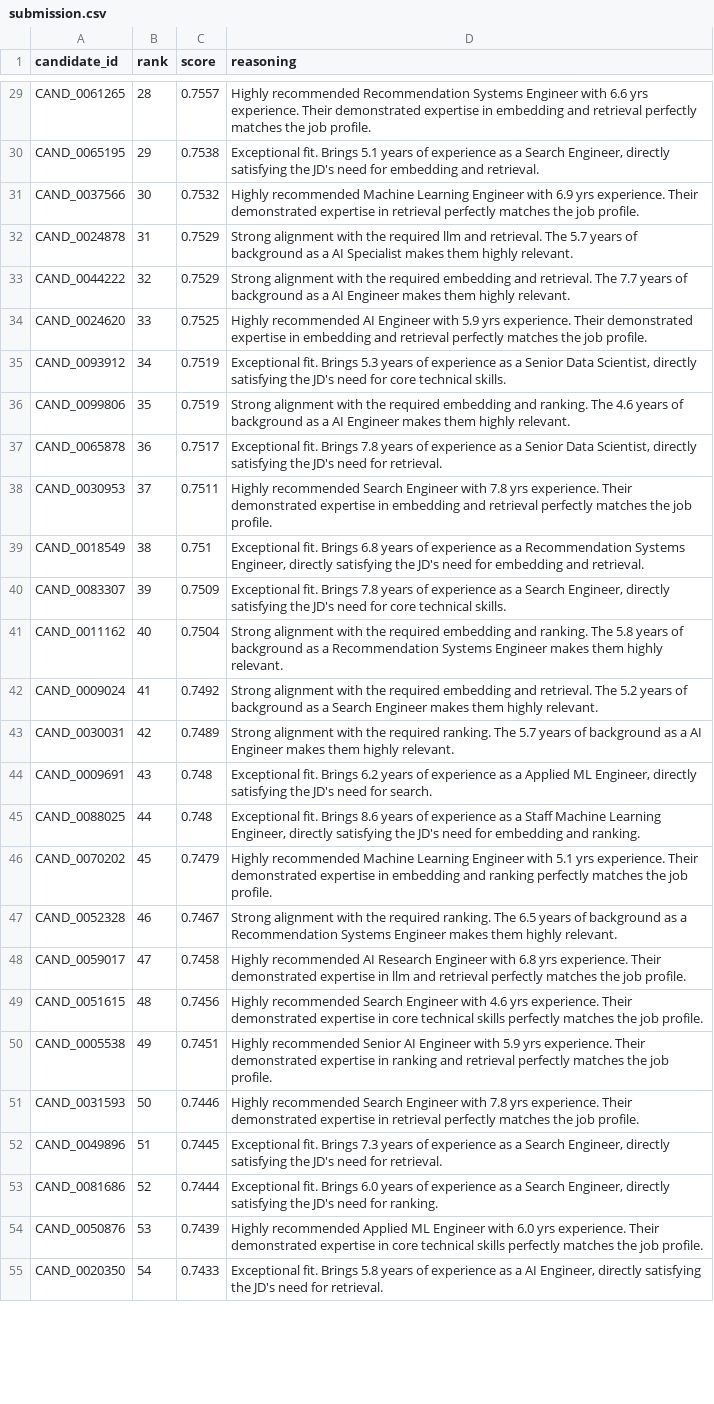
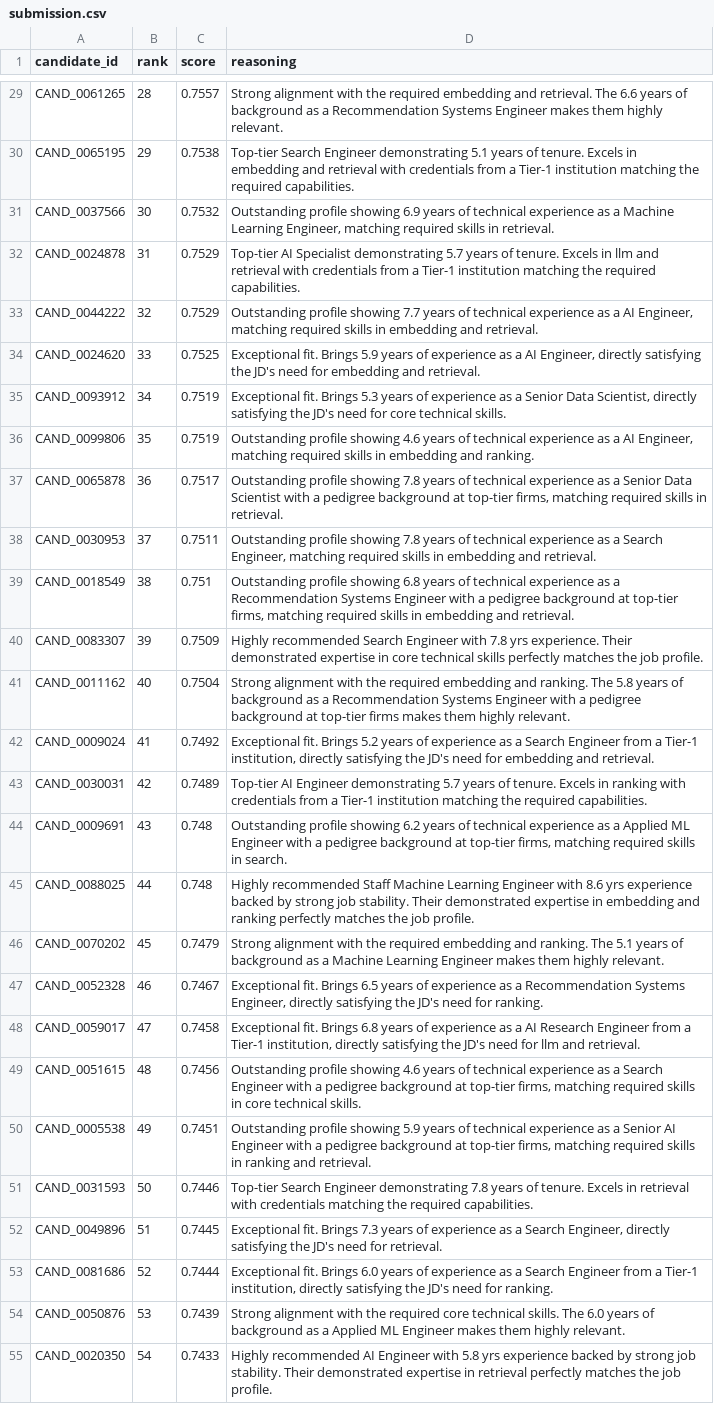
Before and after one commit to Rohit-1166/Skillsync-v1, a CSV file: submission.csv, drawn as a sheet; only a part is shown, gaps mark what is left out; the diff covers the shown part only; the diff names each change by its address in the sheet, - before the commit and + after, or states it on an @@ line.

Commit message:
feat: upgrade CSV reasoning to support 5 variations with pedigree and stability highlights

```diff
--- a/submission.csv
+++ b/submission.csv
-D29 (reasoning): Highly recommended Recommendation Systems Engineer with 6.6 yrs experience. Their demonstrated expertise in embedding and retrieval perfectly matches the job profile.
+D29 (reasoning): Strong alignment with the required embedding and retrieval. The 6.6 years of background as a Recommendation Systems Engineer makes them highly relevant.
-D30 (reasoning): Exceptional fit. Brings 5.1 years of experience as a Search Engineer, directly satisfying the JD's need for embedding and retrieval.
+D30 (reasoning): Top-tier Search Engineer demonstrating 5.1 years of tenure. Excels in embedding and retrieval with credentials from a Tier-1 institution matching the required capabilities.
-D31 (reasoning): Highly recommended Machine Learning Engineer with 6.9 yrs experience. Their demonstrated expertise in retrieval perfectly matches the job profile.
+D31 (reasoning): Outstanding profile showing 6.9 years of technical experience as a Machine Learning Engineer, matching required skills in retrieval.
-D32 (reasoning): Strong alignment with the required llm and retrieval. The 5.7 years of background as a AI Specialist makes them highly relevant.
+D32 (reasoning): Top-tier AI Specialist demonstrating 5.7 years of tenure. Excels in llm and retrieval with credentials from a Tier-1 institution matching the required capabilities.
-D33 (reasoning): Strong alignment with the required embedding and retrieval. The 7.7 years of background as a AI Engineer makes them highly relevant.
+D33 (reasoning): Outstanding profile showing 7.7 years of technical experience as a AI Engineer, matching required skills in embedding and retrieval.
-D34 (reasoning): Highly recommended AI Engineer with 5.9 yrs experience. Their demonstrated expertise in embedding and retrieval perfectly matches the job profile.
+D34 (reasoning): Exceptional fit. Brings 5.9 years of experience as a AI Engineer, directly satisfying the JD's need for embedding and retrieval.
-D36 (reasoning): Strong alignment with the required embedding and ranking. The 4.6 years of background as a AI Engineer makes them highly relevant.
+D36 (reasoning): Outstanding profile showing 4.6 years of technical experience as a AI Engineer, matching required skills in embedding and ranking.
-D37 (reasoning): Exceptional fit. Brings 7.8 years of experience as a Senior Data Scientist, directly satisfying the JD's need for retrieval.
+D37 (reasoning): Outstanding profile showing 7.8 years of technical experience as a Senior Data Scientist with a pedigree background at top-tier firms, matching required skills in retrieval.
-D38 (reasoning): Highly recommended Search Engineer with 7.8 yrs experience. Their demonstrated expertise in embedding and retrieval perfectly matches the job profile.
+D38 (reasoning): Outstanding profile showing 7.8 years of technical experience as a Search Engineer, matching required skills in embedding and retrieval.
-D39 (reasoning): Exceptional fit. Brings 6.8 years of experience as a Recommendation Systems Engineer, directly satisfying the JD's need for embedding and…
+D39 (reasoning): Outstanding profile showing 6.8 years of technical experience as a Recommendation Systems Engineer with a pedigree background at top-tier firms, matching required skills in embedding and…
-D40 (reasoning): Exceptional fit. Brings 7.8 years of experience as a Search Engineer, directly satisfying the JD's need for core technical skills.
+D40 (reasoning): Highly recommended Search Engineer with 7.8 yrs experience. Their demonstrated expertise in core technical skills perfectly matches the job profile.
-D41 (reasoning): …Systems Engineer makes them…
+D41 (reasoning): …Systems Engineer with a pedigree background at top-tier firms makes them…
-D42 (reasoning): Strong alignment with the required embedding and retrieval. The 5.2 years of background as a Search Engineer makes them highly relevant.
+D42 (reasoning): Exceptional fit. Brings 5.2 years of experience as a Search Engineer from a Tier-1 institution, directly satisfying the JD's need for embedding and retrieval.
-D43 (reasoning): Strong alignment with the required ranking. The 5.7 years of background as a AI Engineer makes them highly relevant.
+D43 (reasoning): Top-tier AI Engineer demonstrating 5.7 years of tenure. Excels in ranking with credentials from a Tier-1 institution matching the required capabilities.
-D44 (reasoning): Exceptional fit. Brings 6.2 years of experience as a Applied ML Engineer, directly satisfying the JD's need for search.
+D44 (reasoning): Outstanding profile showing 6.2 years of technical experience as a Applied ML Engineer with a pedigree background at top-tier firms, matching required skills in search.
-D45 (reasoning): Exceptional fit. Brings 8.6 years of experience as a Staff Machine Learning Engineer, directly satisfying the JD's need for embedding and ranking.
+D45 (reasoning): Highly recommended Staff Machine Learning Engineer with 8.6 yrs experience backed by strong job stability. Their demonstrated expertise in embedding and ranking perfectly matches the job profile.
-D46 (reasoning): Highly recommended Machine Learning Engineer with 5.1 yrs experience. Their demonstrated expertise in embedding and ranking perfectly matches the job profile.
+D46 (reasoning): Strong alignment with the required embedding and ranking. The 5.1 years of background as a Machine Learning Engineer makes them highly relevant.
-D47 (reasoning): Strong alignment with the required ranking. The 6.5 years of background as a Recommendation Systems Engineer makes them highly relevant.
+D47 (reasoning): Exceptional fit. Brings 6.5 years of experience as a Recommendation Systems Engineer, directly satisfying the JD's need for ranking.
-D48 (reasoning): Highly recommended AI Research Engineer with 6.8 yrs experience. Their demonstrated expertise in llm and retrieval perfectly matches the job profile.
+D48 (reasoning): Exceptional fit. Brings 6.8 years of experience as a AI Research Engineer from a Tier-1 institution, directly satisfying the JD's need for llm and retrieval.
-D49 (reasoning): Highly recommended Search Engineer with 4.6 yrs experience. Their demonstrated expertise in core technical skills perfectly matches the job profile.
+D49 (reasoning): Outstanding profile showing 4.6 years of technical experience as a Search Engineer with a pedigree background at top-tier firms, matching required skills in core technical skills.
-D50 (reasoning): Highly recommended Senior AI Engineer with 5.9 yrs experience. Their demonstrated expertise in ranking and retrieval perfectly matches the job profile.
+D50 (reasoning): Outstanding profile showing 5.9 years of technical experience as a Senior AI Engineer with a pedigree background at top-tier firms, matching required skills in ranking and retrieval.
-D51 (reasoning): Highly recommended Search Engineer with 7.8 yrs experience. Their demonstrated expertise in retrieval perfectly matches the job profile.
+D51 (reasoning): Top-tier Search Engineer demonstrating 7.8 years of tenure. Excels in retrieval with credentials matching the required capabilities.
-D53 (reasoning): …a Search Engineer, directly satisfying…
+D53 (reasoning): …a Search Engineer from a Tier-1 institution, directly satisfying…
-D54 (reasoning): Highly recommended Applied ML Engineer with 6.0 yrs experience. Their demonstrated expertise in core technical skills perfectly matches the job profile.
+D54 (reasoning): Strong alignment with the required core technical skills. The 6.0 years of background as a Applied ML Engineer makes them highly relevant.
-D55 (reasoning): Exceptional fit. Brings 5.8 years of experience as a AI Engineer, directly satisfying the JD's need for retrieval.
+D55 (reasoning): Highly recommended AI Engineer with 5.8 yrs experience backed by strong job stability. Their demonstrated expertise in retrieval perfectly matches the job profile.
```
Also changed, not shown: 71 edited cells elsewhere in this file, 1 other file.
